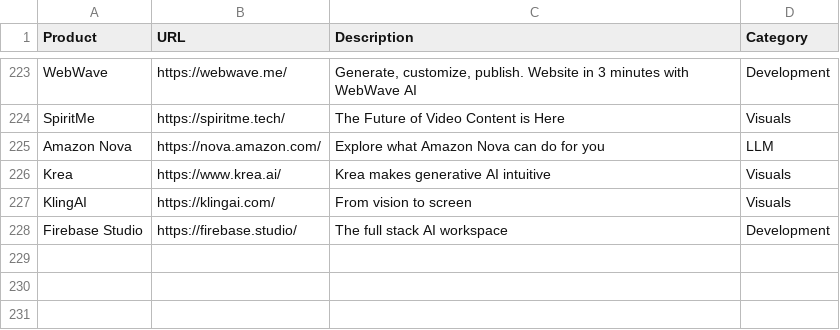
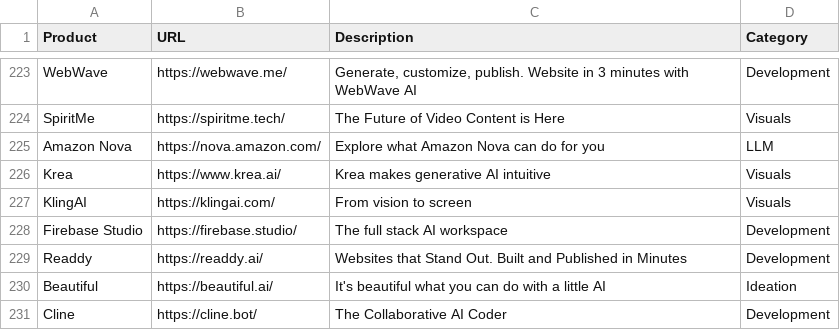
Before and after one commit to amitsarkar007/AI-tools, a CSV file: AIwebsites.csv, drawn as a sheet; only a part is shown, gaps mark what is left out; the diff names each change by its address in the sheet, - before the commit and + after, or states it on an @@ line.

Commit message:
added websites

```diff
--- a/AIwebsites.csv
+++ b/AIwebsites.csv
+row 229: Readdy | https://readdy.ai/ | Websites that Stand Out. Built and Published in Minutes | Development
+row 230: Beautiful | https://beautiful.ai/ | It's beautiful what you can do with a little AI | Ideation
+row 231: Cline | https://cline.bot/ | The Collaborative AI Coder | Development
```
Also changed, not shown: 5 other files.
